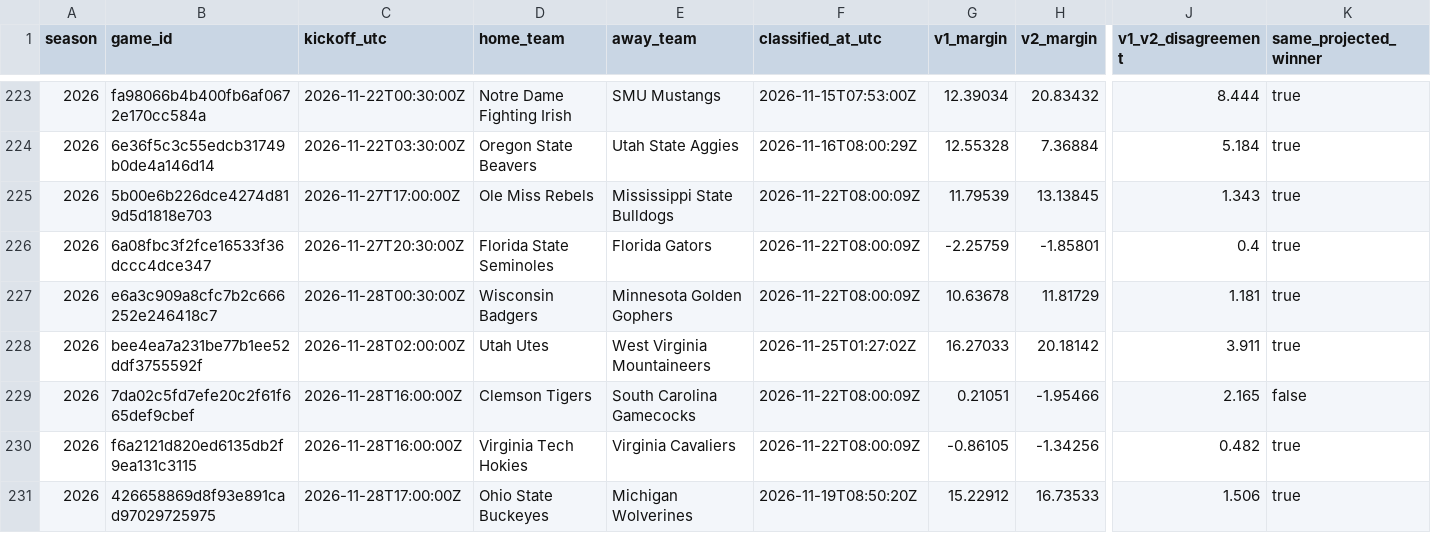
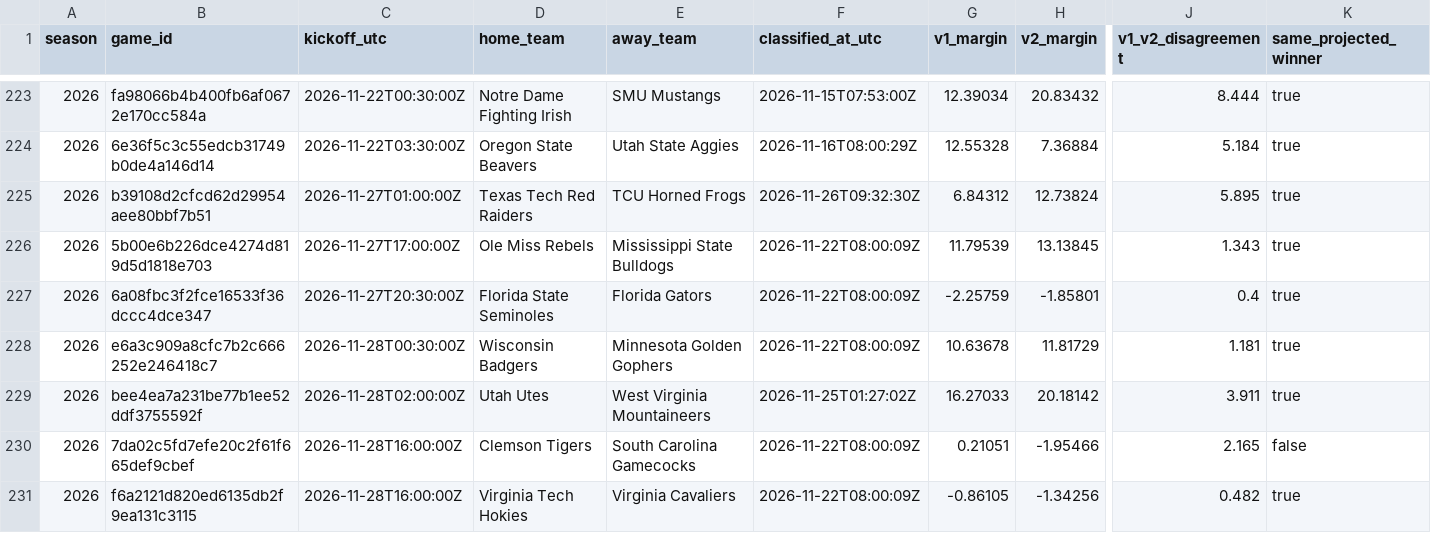
Before and after one commit to JarzCFB/codi-cfb-dashboard, a CSV file: prospective/investigation_cohort.csv, drawn as a sheet; only a part is shown, gaps mark what is left out; the shorter side is filled out with more unchanged rows; rows hold the shown columns only; the diff names each change by its address in the sheet, - before the commit and + after, or states it on an @@ line.

```diff
--- a/prospective/investigation_cohort.csv
+++ b/prospective/investigation_cohort.csv
+row 225: 2026 | b39108d2cfcd62d29954aee80bbf7b51 | 2026-11-27T01:00:00Z | Texas Tech Red Raiders | TCU Horned Frogs | 2026-11-26T09:32:30Z | 6.84312 | 12.73824 | 5.895 | true
```
Also changed, not shown: 1 other file.
